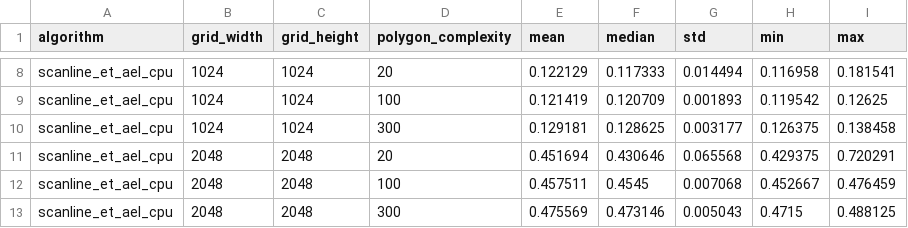
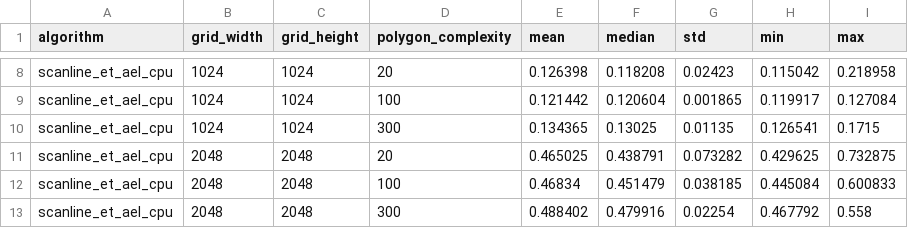
Before and after one commit to hampusbosson/rasterization-experiment, a CSV file: results/raw/scanline_summary.csv, drawn as a sheet; only a part is shown, gaps mark what is left out; the diff covers the shown part only; the diff names each change by its address in the sheet, - before the commit and + after, or states it on an @@ line.

```diff
--- a/results/raw/scanline_summary.csv
+++ b/results/raw/scanline_summary.csv
-E8 (mean): 0.122129
+E8 (mean): 0.126398
-F8 (median): 0.117333
+F8 (median): 0.118208
-G8 (std): 0.014494
+G8 (std): 0.02423
-H8 (min): 0.116958
+H8 (min): 0.115042
-I8 (max): 0.181541
+I8 (max): 0.218958
-E9 (mean): 0.121419
+E9 (mean): 0.121442
-F9 (median): 0.120709
+F9 (median): 0.120604
-G9 (std): 0.001893
+G9 (std): 0.001865
-H9 (min): 0.119542
+H9 (min): 0.119917
-I9 (max): 0.12625
+I9 (max): 0.127084
-E10 (mean): 0.129181
+E10 (mean): 0.134365
-F10 (median): 0.128625
+F10 (median): 0.13025
-G10 (std): 0.003177
+G10 (std): 0.01135
-H10 (min): 0.126375
+H10 (min): 0.126541
-I10 (max): 0.138458
+I10 (max): 0.1715
-E11 (mean): 0.451694
+E11 (mean): 0.465025
-F11 (median): 0.430646
+F11 (median): 0.438791
-G11 (std): 0.065568
+G11 (std): 0.073282
-H11 (min): 0.429375
+H11 (min): 0.429625
-I11 (max): 0.720291
+I11 (max): 0.732875
-E12 (mean): 0.457511
+E12 (mean): 0.46834
-F12 (median): 0.4545
+F12 (median): 0.451479
-G12 (std): 0.007068
+G12 (std): 0.038185
-H12 (min): 0.452667
+H12 (min): 0.445084
-I12 (max): 0.476459
+I12 (max): 0.600833
-E13 (mean): 0.475569
+E13 (mean): 0.488402
-F13 (median): 0.473146
+F13 (median): 0.479916
-G13 (std): 0.005043
+G13 (std): 0.02254
-H13 (min): 0.4715
+H13 (min): 0.467792
-I13 (max): 0.488125
+I13 (max): 0.558
```
Also changed, not shown: 30 edited cells elsewhere in this file, results/processed/cpu_comparison.csv, results/raw/scanline_benchmark.csv, 22 other files.
